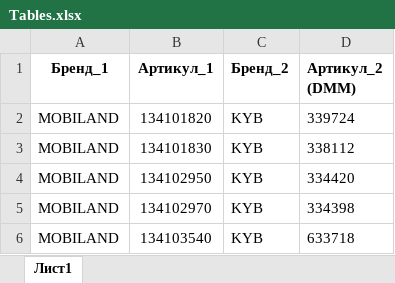
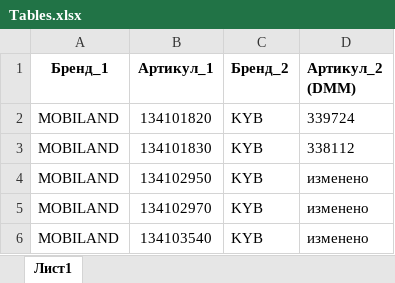
Before and after one commit to SpbRedGuard/Tables, an Excel workbook: Tables.xlsx, sheet Лист1, drawn as a sheet; values as stored, in another font and other column widths than the file's, no borders; the diff names each change by its address in the sheet, - before the commit and + after, or states it on an @@ line.

Commit message:
Add files via upload

```diff
--- a/Tables.xlsx (sheet Лист1)
+++ b/Tables.xlsx (sheet Лист1)
-D4 (Артикул_2 (DMM)): 334420
+D4 (Артикул_2 (DMM)): изменено
-D5 (Артикул_2 (DMM)): 334398
+D5 (Артикул_2 (DMM)): изменено
-D6 (Артикул_2 (DMM)): 633718
+D6 (Артикул_2 (DMM)): изменено
```
